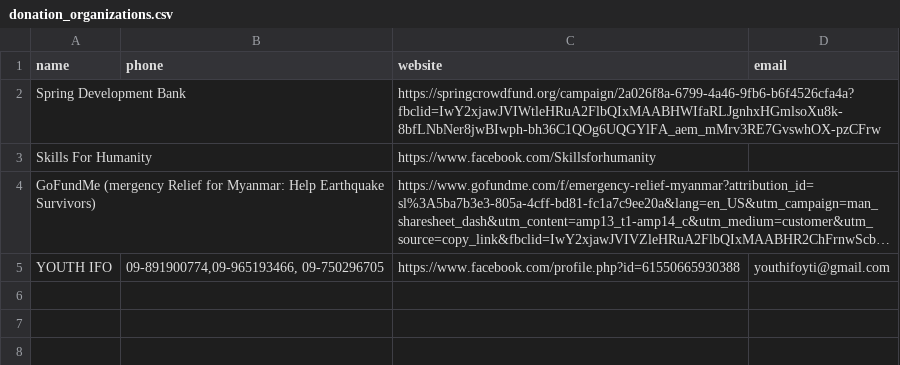
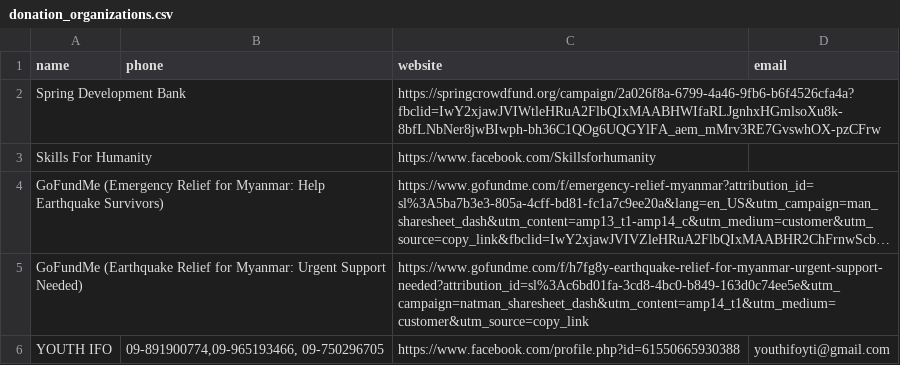
Before and after one commit to zweminaung/burmeseEarthquake, a CSV file: donation_organizations.csv, drawn as a sheet; long unchanged cells end in …; the diff names each change by its address in the sheet, - before the commit and + after, or states it on an @@ line.

Commit message:
Update donation

```diff
--- a/donation_organizations.csv
+++ b/donation_organizations.csv
-A4 (name): GoFundMe (mergency Relief for…
+A4 (name): GoFundMe (Emergency Relief for…
+row 5: GoFundMe (Earthquake Relief for Myanmar: Urgent Support Needed) |  | https://www.gofundme.com/f/h7fg8y-earthquake-relief-for-myanmar-urgent-support-needed?attribution_id=sl%3Ac6bd01fa-3cd8-4bc0-b849-163d0c74ee5e&utm_campaign=natman_sharesheet_dash&utm_content=amp14_t1&utm_medium=customer&utm_source=copy_link
```
